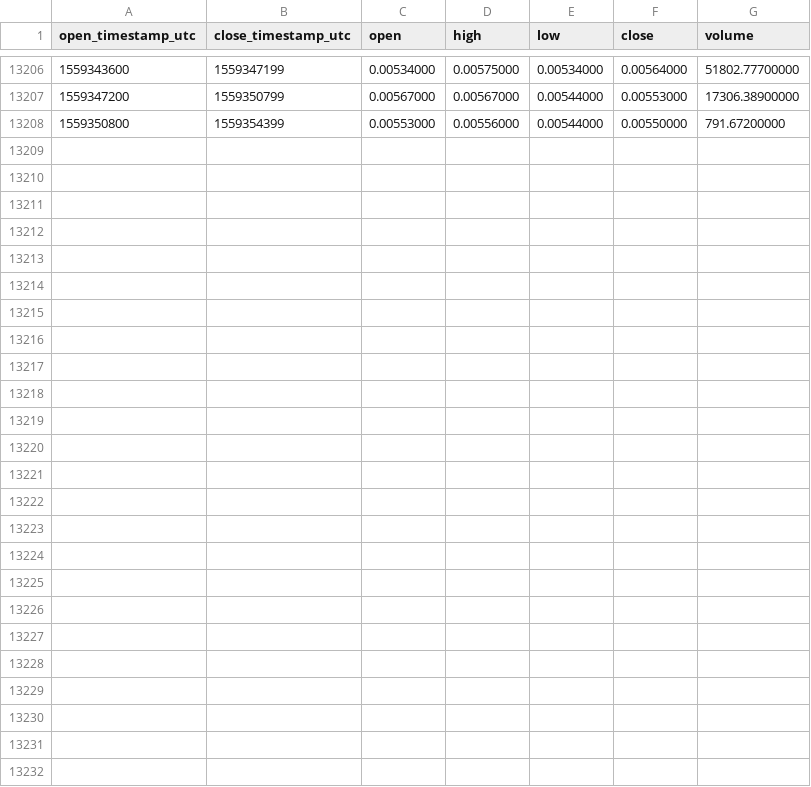
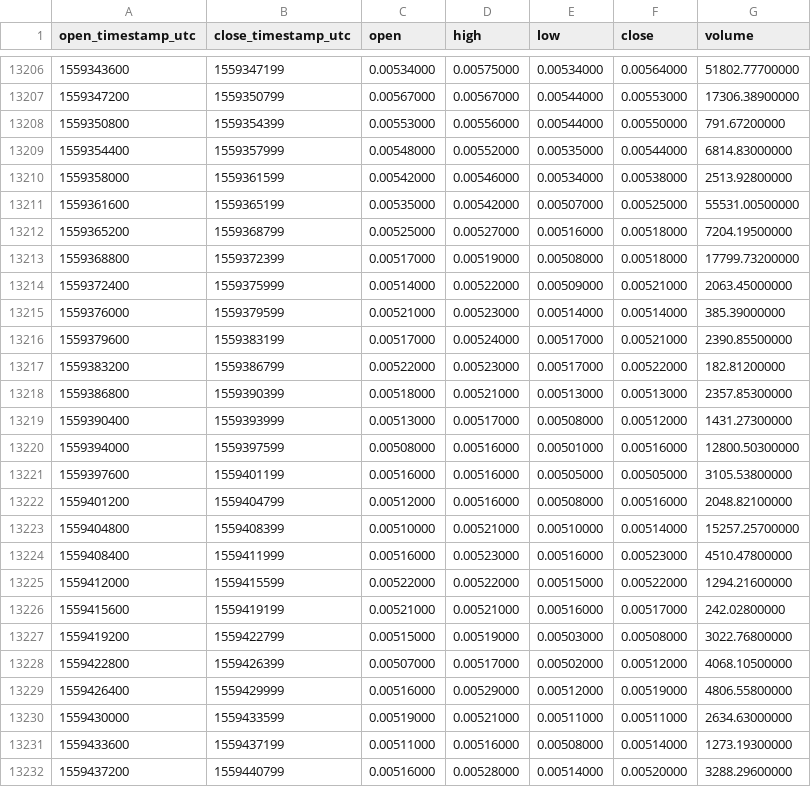
Before and after one commit to cryptobigbro/binance-BCDETH, a CSV file: binance-BCDETH-1h.csv, drawn as a sheet; only a part is shown, gaps mark what is left out; the diff names each change by its address in the sheet, - before the commit and + after, or states it on an @@ line.

Commit message:
Update OHLCV data.

```diff
--- a/binance-BCDETH-1h.csv
+++ b/binance-BCDETH-1h.csv
+row 13209: 1559354400 | 1559357999 | 0.00548000 | 0.00552000 | 0.00535000 | 0.00544000 | 6814.83000000
+row 13210: 1559358000 | 1559361599 | 0.00542000 | 0.00546000 | 0.00534000 | 0.00538000 | 2513.92800000
+row 13211: 1559361600 | 1559365199 | 0.00535000 | 0.00542000 | 0.00507000 | 0.00525000 | 55531.00500000
+row 13212: 1559365200 | 1559368799 | 0.00525000 | 0.00527000 | 0.00516000 | 0.00518000 | 7204.19500000
+row 13213: 1559368800 | 1559372399 | 0.00517000 | 0.00519000 | 0.00508000 | 0.00518000 | 17799.73200000
+row 13214: 1559372400 | 1559375999 | 0.00514000 | 0.00522000 | 0.00509000 | 0.00521000 | 2063.45000000
+row 13215: 1559376000 | 1559379599 | 0.00521000 | 0.00523000 | 0.00514000 | 0.00514000 | 385.39000000
+row 13216: 1559379600 | 1559383199 | 0.00517000 | 0.00524000 | 0.00517000 | 0.00521000 | 2390.85500000
+row 13217: 1559383200 | 1559386799 | 0.00522000 | 0.00523000 | 0.00517000 | 0.00522000 | 182.81200000
+row 13218: 1559386800 | 1559390399 | 0.00518000 | 0.00521000 | 0.00513000 | 0.00513000 | 2357.85300000
+row 13219: 1559390400 | 1559393999 | 0.00513000 | 0.00517000 | 0.00508000 | 0.00512000 | 1431.27300000
+row 13220: 1559394000 | 1559397599 | 0.00508000 | 0.00516000 | 0.00501000 | 0.00516000 | 12800.50300000
+row 13221: 1559397600 | 1559401199 | 0.00516000 | 0.00516000 | 0.00505000 | 0.00505000 | 3105.53800000
+row 13222: 1559401200 | 1559404799 | 0.00512000 | 0.00516000 | 0.00508000 | 0.00516000 | 2048.82100000
+row 13223: 1559404800 | 1559408399 | 0.00510000 | 0.00521000 | 0.00510000 | 0.00514000 | 15257.25700000
+row 13224: 1559408400 | 1559411999 | 0.00516000 | 0.00523000 | 0.00516000 | 0.00523000 | 4510.47800000
+row 13225: 1559412000 | 1559415599 | 0.00522000 | 0.00522000 | 0.00515000 | 0.00522000 | 1294.21600000
+row 13226: 1559415600 | 1559419199 | 0.00521000 | 0.00521000 | 0.00516000 | 0.00517000 | 242.02800000
+row 13227: 1559419200 | 1559422799 | 0.00515000 | 0.00519000 | 0.00503000 | 0.00508000 | 3022.76800000
+row 13228: 1559422800 | 1559426399 | 0.00507000 | 0.00517000 | 0.00502000 | 0.00512000 | 4068.10500000
+row 13229: 1559426400 | 1559429999 | 0.00516000 | 0.00529000 | 0.00512000 | 0.00519000 | 4806.55800000
+row 13230: 1559430000 | 1559433599 | 0.00519000 | 0.00521000 | 0.00511000 | 0.00511000 | 2634.63000000
+row 13231: 1559433600 | 1559437199 | 0.00511000 | 0.00516000 | 0.00508000 | 0.00514000 | 1273.19300000
+row 13232: 1559437200 | 1559440799 | 0.00516000 | 0.00528000 | 0.00514000 | 0.00520000 | 3288.29600000
```
Also changed, not shown: binance-BCDETH-1d.csv.
